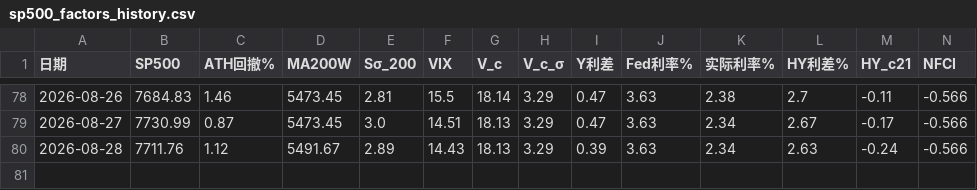
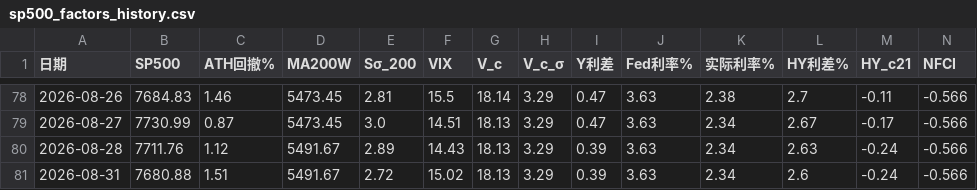
Before and after one commit to zhanghangrui1984-create/sp500-monitor, a CSV file: data/sp500_factors_history.csv, drawn as a sheet; only a part is shown, gaps mark what is left out; rows hold the shown columns only; the diff names each change by its address in the sheet, - before the commit and + after, or states it on an @@ line.

```diff
--- a/data/sp500_factors_history.csv
+++ b/data/sp500_factors_history.csv
+row 81: 2026-08-31 | 7680.88 | 1.51 | 5491.67 | 2.72 | 15.02 | 18.13 | 3.29 | 0.39 | 3.63 | 2.34 | 2.6 | -0.24 | -0.566
```
Also changed, not shown: data/sp500_realtime_db.csv, 1 other file.
